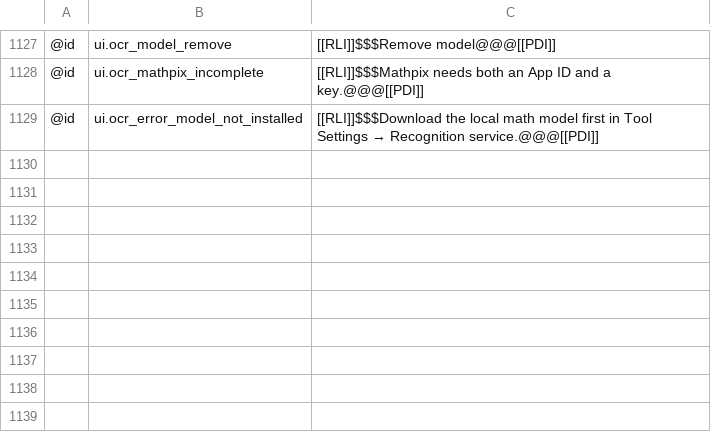
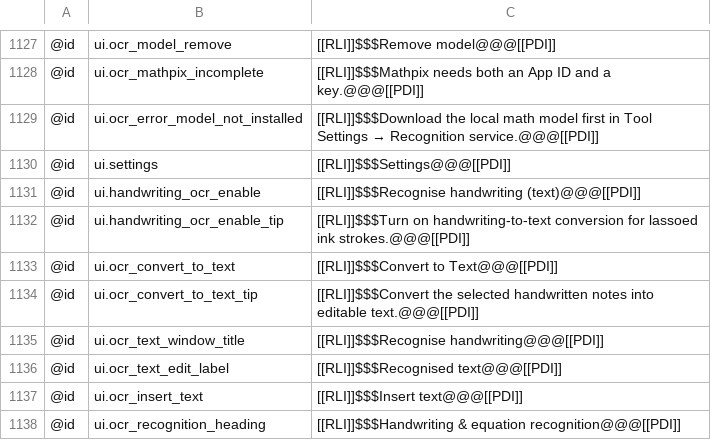
Before and after one commit to antimajorana/Nocturne, a TSV file: i18n/ar-XB.tsv, drawn as a sheet; only a part is shown, gaps mark what is left out; the diff names each change by its address in the sheet, - before the commit and + after, or states it on an @@ line.

Commit message:
feat(tablet,ink,ocr): lasso auto-grab, RGB picker, pinch/OCR upgrades, handwriting text, and bug fixes

```diff
--- a/i18n/ar-XB.tsv
+++ b/i18n/ar-XB.tsv
+row 1130: @id | ui.settings | [[RLI]]$$$Settings@@@[[PDI]]
+row 1131: @id | ui.handwriting_ocr_enable | [[RLI]]$$$Recognise handwriting (text)@@@[[PDI]]
+row 1132: @id | ui.handwriting_ocr_enable_tip | [[RLI]]$$$Turn on handwriting-to-text conversion for lassoed ink strokes.@@@[[PDI]]
+row 1133: @id | ui.ocr_convert_to_text | [[RLI]]$$$Convert to Text@@@[[PDI]]
+row 1134: @id | ui.ocr_convert_to_text_tip | [[RLI]]$$$Convert the selected handwritten notes into editable text.@@@[[PDI]]
+row 1135: @id | ui.ocr_text_window_title | [[RLI]]$$$Recognise handwriting@@@[[PDI]]
+row 1136: @id | ui.ocr_text_edit_label | [[RLI]]$$$Recognised text@@@[[PDI]]
+row 1137: @id | ui.ocr_insert_text | [[RLI]]$$$Insert text@@@[[PDI]]
+row 1138: @id | ui.ocr_recognition_heading | [[RLI]]$$$Handwriting & equation recognition@@@[[PDI]]
```
Also changed, not shown: i18n/en-XA.tsv, i18n/en.tsv, 49 other files.
